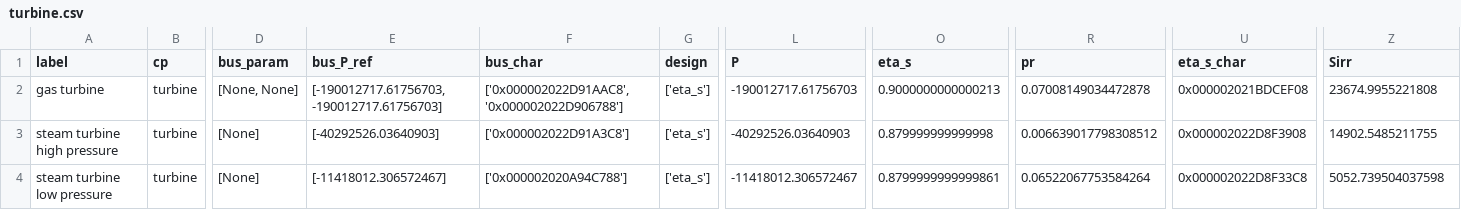
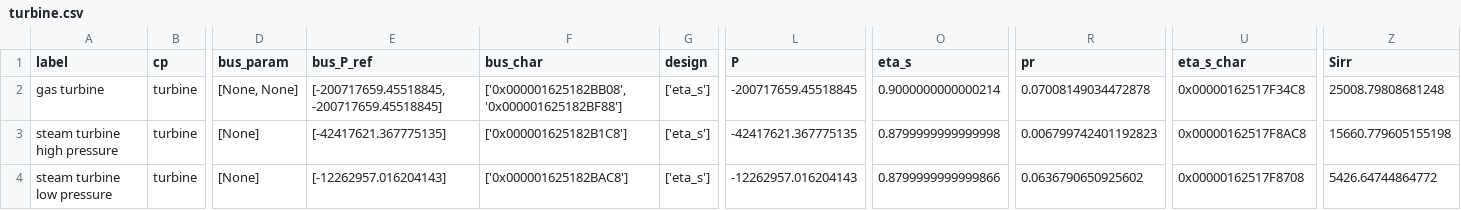
Before and after one commit to maltefritz/SWSH, a CSV file: Anlagenmodelle/cet/cet_design_minQ/comps/turbine.csv, drawn as a sheet; only a part is shown, gaps mark what is left out; the diff names each change by its address in the sheet, - before the commit and + after, or states it on an @@ line.

```diff
--- a/Anlagenmodelle/cet/cet_design_minQ/comps/turbine.csv
+++ b/Anlagenmodelle/cet/cet_design_minQ/comps/turbine.csv
-E2 (bus_P_ref): [-190012717.61756703, -190012717.61756703]
+E2 (bus_P_ref): [-200717659.45518845, -200717659.45518845]
-F2 (bus_char): ['0x000002022D91AAC8', '0x000002022D906788']
+F2 (bus_char): ['0x000001625182BB08', '0x000001625182BF88']
-L2 (P): -190012717.61756703
+L2 (P): -200717659.45518845
-O2 (eta_s): 0.9000000000000213
+O2 (eta_s): 0.9000000000000214
-U2 (eta_s_char): 0x000002021BDCEF08
+U2 (eta_s_char): 0x00000162517F34C8
-Z2 (Sirr): 23674.9955221808
+Z2 (Sirr): 25008.79808681248
-E3 (bus_P_ref): [-40292526.03640903]
+E3 (bus_P_ref): [-42417621.367775135]
-F3 (bus_char): ['0x000002022D91A3C8']
+F3 (bus_char): ['0x000001625182B1C8']
-L3 (P): -40292526.03640903
+L3 (P): -42417621.367775135
-O3 (eta_s): 0.879999999999998
+O3 (eta_s): 0.8799999999999998
-R3 (pr): 0.006639017798308512
+R3 (pr): 0.006799742401192823
-U3 (eta_s_char): 0x000002022D8F3908
+U3 (eta_s_char): 0x00000162517F8AC8
-Z3 (Sirr): 14902.5485211755
+Z3 (Sirr): 15660.779605155198
-E4 (bus_P_ref): [-11418012.306572467]
+E4 (bus_P_ref): [-12262957.016204143]
-F4 (bus_char): ['0x000002020A94C788']
+F4 (bus_char): ['0x000001625182BAC8']
-L4 (P): -11418012.306572467
+L4 (P): -12262957.016204143
-O4 (eta_s): 0.8799999999999861
+O4 (eta_s): 0.8799999999999866
-R4 (pr): 0.06522067753584264
+R4 (pr): 0.0636790650925602
-U4 (eta_s_char): 0x000002022D8F33C8
+U4 (eta_s_char): 0x00000162517F8708
-Z4 (Sirr): 5052.739504037598
+Z4 (Sirr): 5426.64744864772
```
Also changed, not shown: Anlagenmodelle/cet/cet_design_maxQ/comps/condenser.csv, Anlagenmodelle/cet/cet_design_maxQ/comps/heat_exchanger.csv, 20 other files.
